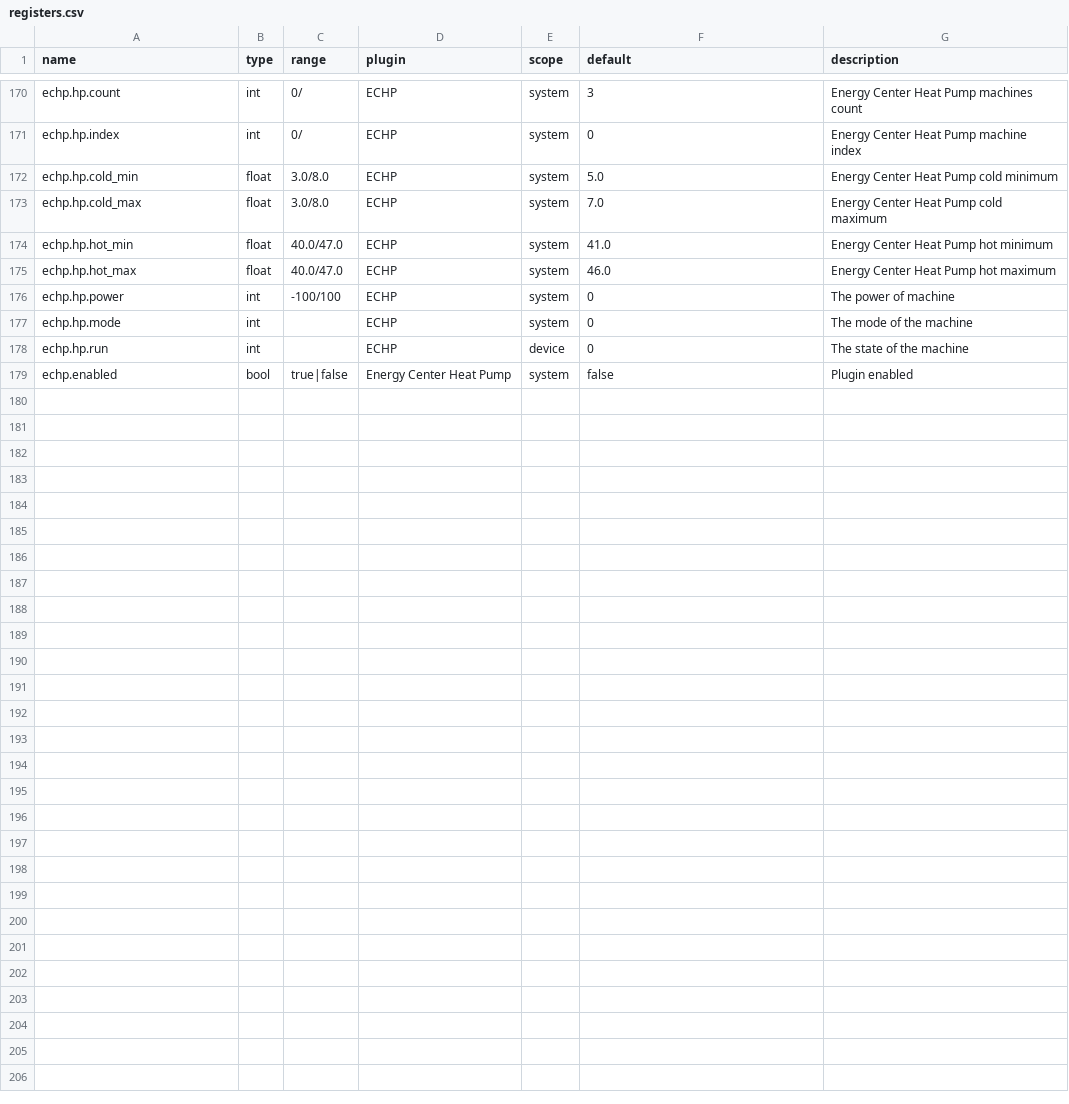
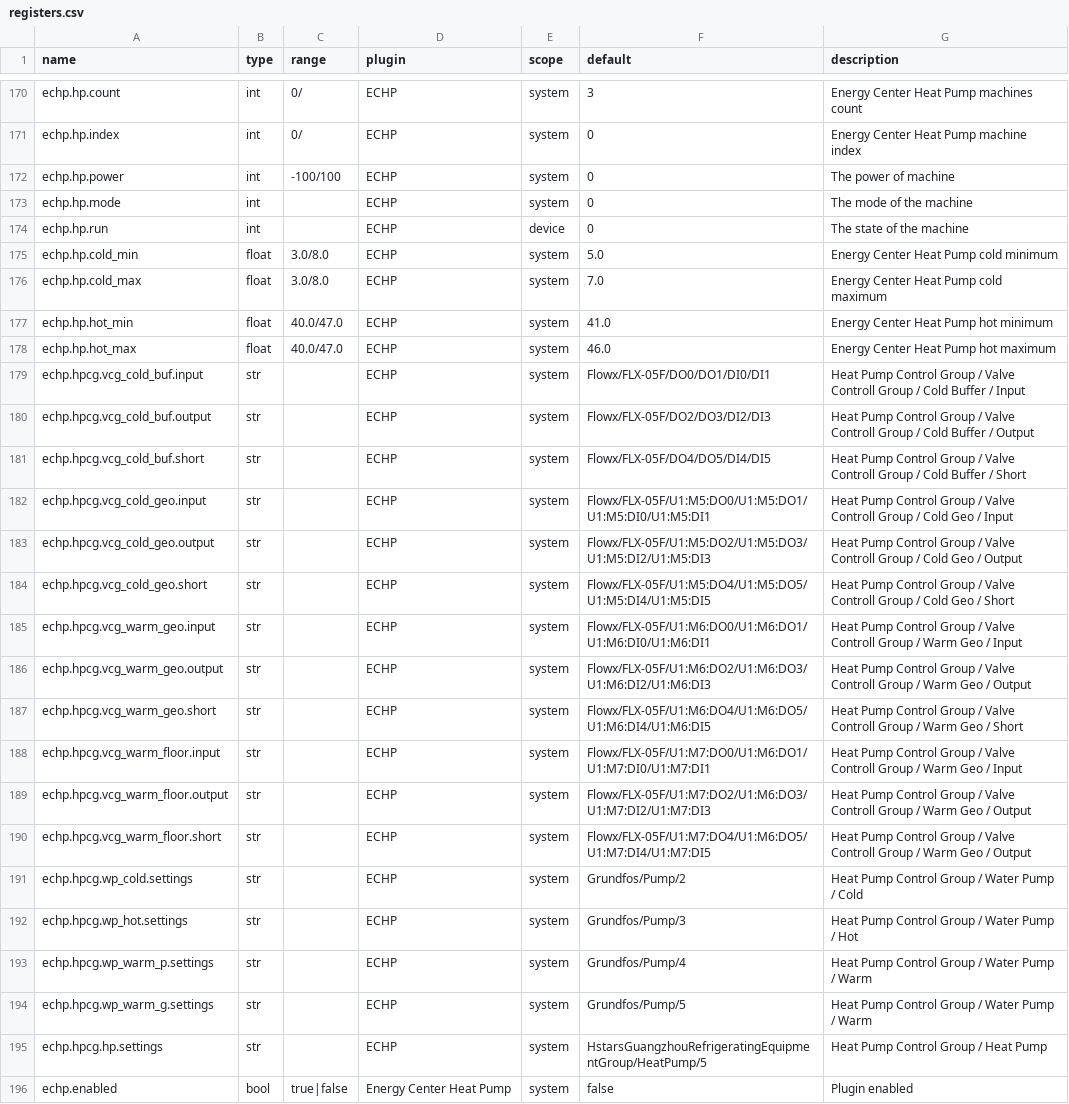
Before and after one commit to bgerp/ztm, a CSV file: registers.csv, drawn as a sheet; only a part is shown, gaps mark what is left out.

Commit message:
Update default values

```diff
--- a/registers.csv
+++ b/registers.csv
@@ -171,2 +171,5 @@ echp.hp.count,int,0/,ECHP,system,3,Energy Center Heat Pump machines count
 echp.hp.index,int,0/,ECHP,system,0,Energy Center Heat Pump machine index
+echp.hp.power,int,-100/100,ECHP,system,0,The power of machine
+echp.hp.mode,int,,ECHP,system,0,The mode of the machine
+echp.hp.run,int,,ECHP,device,0,The state of the machine
 echp.hp.cold_min,float,3.0/8.0,ECHP,system,5.0,Energy Center Heat Pump cold minimum
@@ -175,5 +178,19 @@ echp.hp.hot_min,float,40.0/47.0,ECHP,system,41.0,Energy Center Heat Pump hot min
 echp.hp.hot_max,float,40.0/47.0,ECHP,system,46.0,Energy Center Heat Pump hot maximum
-echp.hp.power,int,-100/100,ECHP,system,0,The power of machine
-echp.hp.mode,int,,ECHP,system,0,The mode of the machine
-echp.hp.run,int,,ECHP,device,0,The state of the machine
+echp.hpcg.vcg_cold_buf.input,str,,ECHP,system,Flowx/FLX-05F/DO0/DO1/DI0/DI1,Heat Pump Control Group / Valve Controll Group / Cold Buffer / Input
+echp.hpcg.vcg_cold_buf.output,str,,ECHP,system,Flowx/FLX-05F/DO2/DO3/DI2/DI3,Heat Pump Control Group / Valve Controll Group / Cold Buffer / Output
+echp.hpcg.vcg_cold_buf.short,str,,ECHP,system,Flowx/FLX-05F/DO4/DO5/DI4/DI5,Heat Pump Control Group / Valve Controll Group / Cold Buffer / Short
+echp.hpcg.vcg_cold_geo.input,str,,ECHP,system,Flowx/FLX-05F/U1:M5:DO0/U1:M5:DO1/U1:M5:DI0/U1:M5:DI1,Heat Pump Control Group / Valve Controll Group / Cold Geo / Input
+echp.hpcg.vcg_cold_geo.output,str,,ECHP,system,Flowx/FLX-05F/U1:M5:DO2/U1:M5:DO3/U1:M5:DI2/U1:M5:DI3,Heat Pump Control Group / Valve Controll Group / Cold Geo / Output
+echp.hpcg.vcg_cold_geo.short,str,,ECHP,system,Flowx/FLX-05F/U1:M5:DO4/U1:M5:DO5/U1:M5:DI4/U1:M5:DI5,Heat Pump Control Group / Valve Controll Group / Cold Geo / Short
+echp.hpcg.vcg_warm_geo.input,str,,ECHP,system,Flowx/FLX-05F/U1:M6:DO0/U1:M6:DO1/U1:M6:DI0/U1:M6:DI1,Heat Pump Control Group / Valve Controll Group / Warm Geo / Input
+echp.hpcg.vcg_warm_geo.output,str,,ECHP,system,Flowx/FLX-05F/U1:M6:DO2/U1:M6:DO3/U1:M6:DI2/U1:M6:DI3,Heat Pump Control Group / Valve Controll Group / Warm Geo / Output
+echp.hpcg.vcg_warm_geo.short,str,,ECHP,system,Flowx/FLX-05F/U1:M6:DO4/U1:M6:DO5/U1:M6:DI4/U1:M6:DI5,Heat Pump Control Group / Valve Controll Group / Warm Geo / Short
+echp.hpcg.vcg_warm_floor.input,str,,ECHP,system,Flowx/FLX-05F/U1:M7:DO0/U1:M6:DO1/U1:M7:DI0/U1:M7:DI1,Heat Pump Control Group / Valve Controll Group / Warm Geo / Input
+echp.hpcg.vcg_warm_floor.output,str,,ECHP,system,Flowx/FLX-05F/U1:M7:DO2/U1:M6:DO3/U1:M7:DI2/U1:M7:DI3,Heat Pump Control Group / Valve Controll Group / Warm Geo / Output
+echp.hpcg.vcg_warm_floor.short,str,,ECHP,system,Flowx/FLX-05F/U1:M7:DO4/U1:M6:DO5/U1:M7:DI4/U1:M7:DI5,Heat Pump Control Group / Valve Controll Group / Warm Geo / Output
+echp.hpcg.wp_cold.settings,str,,ECHP,system,Grundfos/Pump/2,Heat Pump Control Group / Water Pump / Cold
+echp.hpcg.wp_hot.settings,str,,ECHP,system,Grundfos/Pump/3,Heat Pump Control Group / Water Pump / Hot
+echp.hpcg.wp_warm_p.settings,str,,ECHP,system,Grundfos/Pump/4,Heat Pump Control Group / Water Pump / Warm
+echp.hpcg.wp_warm_g.settings,str,,ECHP,system,Grundfos/Pump/5,Heat Pump Control Group / Water Pump / Warm
+echp.hpcg.hp.settings,str,,ECHP,system,HstarsGuangzhouRefrigeratingEquipmentGroup/HeatPump/5,Heat Pump Control Group / Heat Pump
 echp.enabled,bool,true|false,Energy Center Heat Pump,system,false,Plugin enabled
```
Also changed, not shown: 1 other file.
